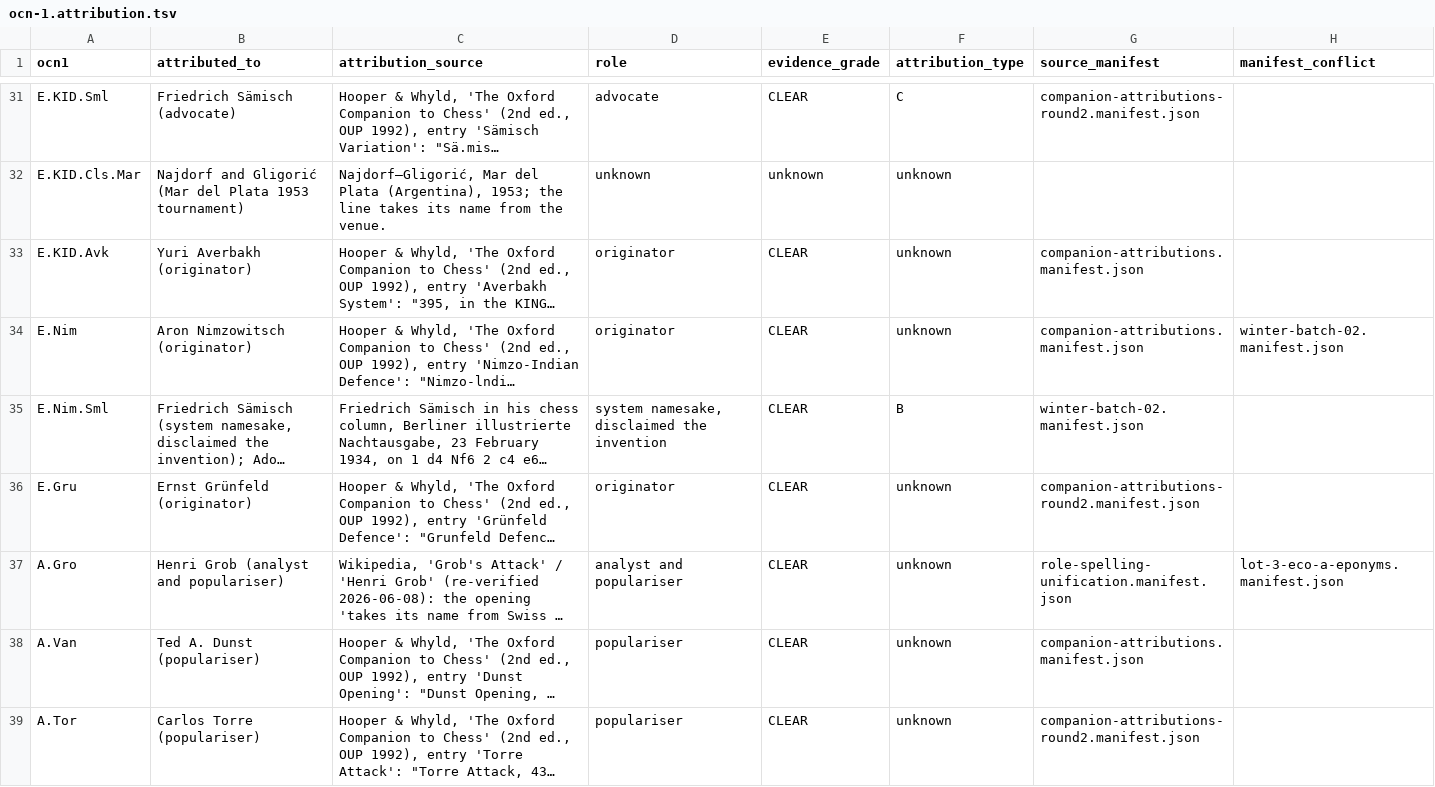
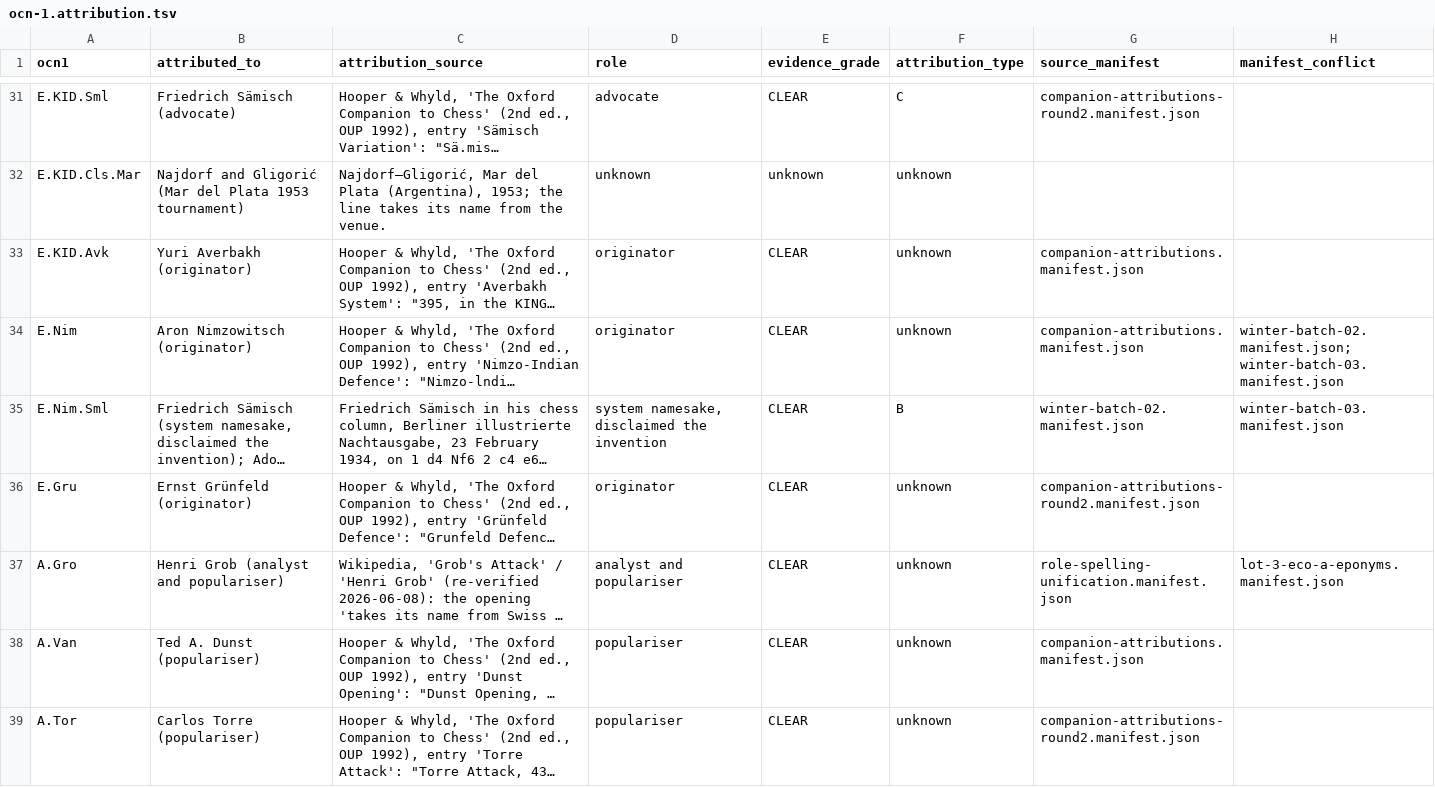
Before and after one commit to escacsfigueres/ocn, a TSV file: catalog/ocn-1.attribution.tsv, drawn as a sheet; only a part is shown, gaps mark what is left out; long unchanged cells end in …; the diff covers the shown part only; the diff names each change by its address in the sheet, - before the commit and + after, or states it on an @@ line.

```diff
--- a/catalog/ocn-1.attribution.tsv
+++ b/catalog/ocn-1.attribution.tsv
-H34 (manifest_conflict): winter-batch-02.manifest.json
+H34 (manifest_conflict): winter-batch-02.manifest.json; winter-batch-03.manifest.json
-H35 (manifest_conflict): (empty)
+H35 (manifest_conflict): winter-batch-03.manifest.json
```
Also changed, not shown: 2 edited cells elsewhere in this file, 5 other files.
